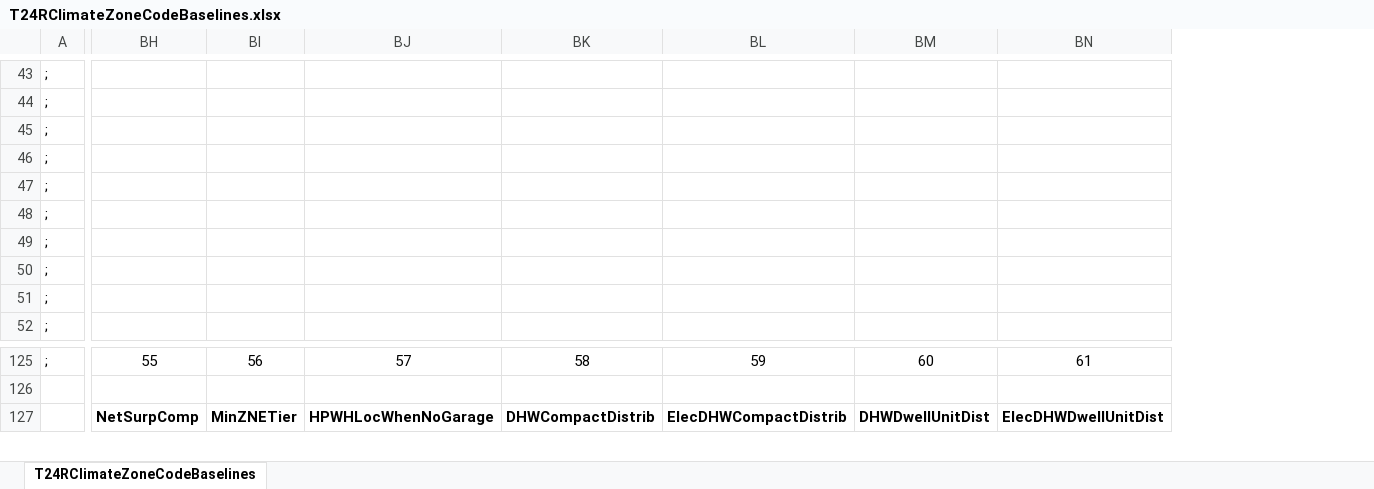
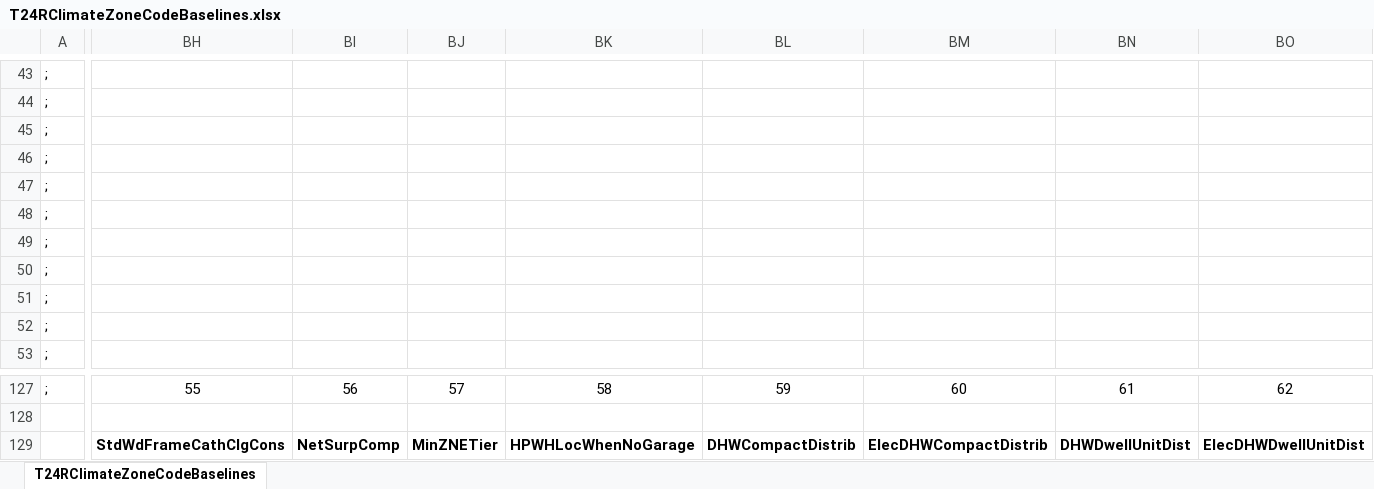
Before and after one commit to joesinger12/sync-svn-to-git, an Excel workbook: RulesetDev/Rulesets/shared/T24RClimateZoneCodeBaselines.xlsx, sheet T24RClimateZoneCodeBaselines, drawn as a sheet; only a part is shown, gaps mark what is left out; values as stored, in another font and other column widths than the file's, no borders; addresses are those after the commit; rows hold the shown columns only; the diff covers the shown part only; the diff names each change by its address in the sheet, - before the commit and + after, or states it on an @@ line.

```diff
--- a/RulesetDev/Rulesets/shared/T24RClimateZoneCodeBaselines.xlsx (sheet T24RClimateZoneCodeBaselines)
+++ b/RulesetDev/Rulesets/shared/T24RClimateZoneCodeBaselines.xlsx (sheet T24RClimateZoneCodeBaselines)
+column BH, rows 127-129: 55 |  | StdWdFrameCathClgCons
+row 50: ;
-BI127: 55
+BI127: 56
-BJ127: 56
+BJ127: 57
-BK127: 57
+BK127: 58
-BL127: 58
+BL127: 59
-BM127: 59
+BM127: 60
-BN127: 60
+BN127: 61
-BO127: 61
+BO127: 62
```
Also changed, not shown: 1 added row, 27 edited cells and cell formats elsewhere in this sheet, formulas that keep their value, 5 other files.
